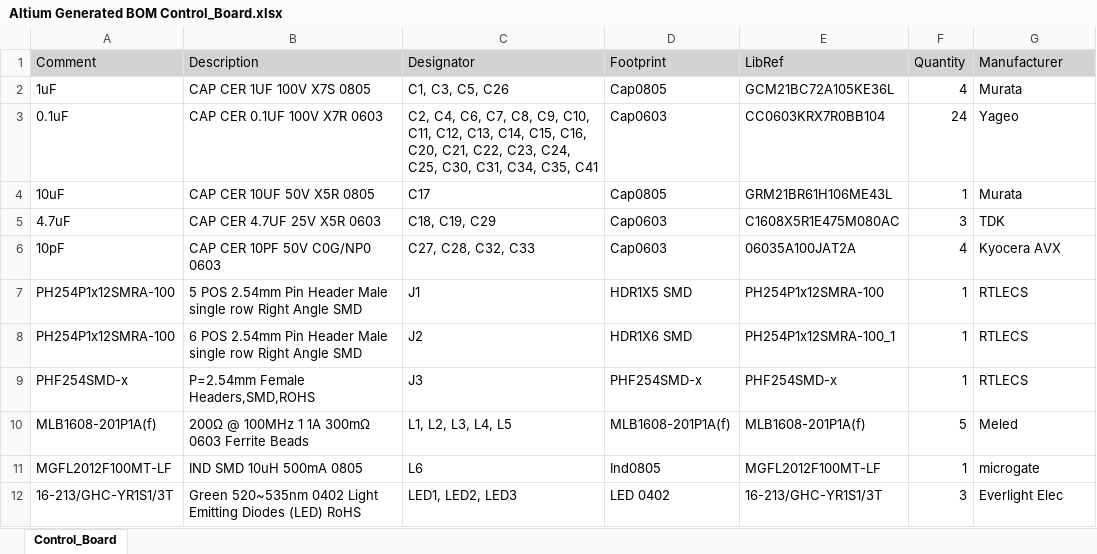
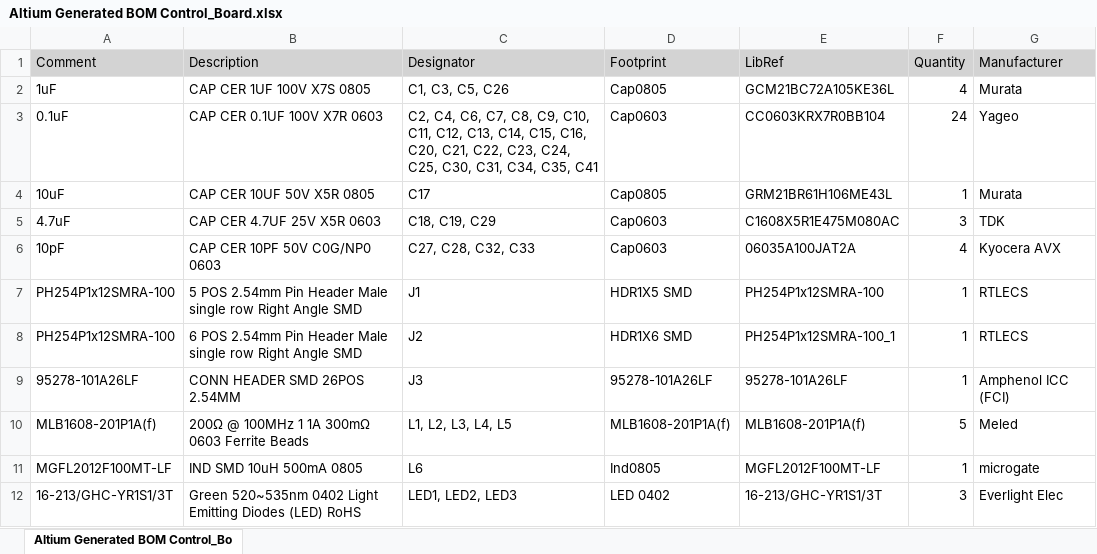
Before and after one commit to eSpark-Backup/christian-raun-ethercat-design, an Excel workbook: Deliverables/Control_Board/BOM/Altium Generated BOM Control_Board.xlsx, sheet Altium Generated BOM Control_Bo, drawn as a sheet; only a part is shown; values as stored, in another font and other column widths than the file's, no borders; removed rows and columns are numbered as before the commit, all else as after; the diff names each change by its address in the sheet, - before the commit and + after, or states it on an @@ line.

Commit message:
Control board BOM for 500 and 1000 boards added.

```diff
--- a/Deliverables/Control_Board/BOM/Altium Generated BOM Control_Board.xlsx (sheet Altium Generated BOM Control_Bo)
+++ b/Deliverables/Control_Board/BOM/Altium Generated BOM Control_Board.xlsx (sheet Altium Generated BOM Control_Bo)
-sheet tab: Control_Board
+sheet tab: Altium Generated BOM Control_Bo
-row 9: PHF254SMD-x | P=2.54mm Female Headers,SMD,ROHS | J3 | PHF254SMD-x | PHF254SMD-x | 1 | RTLECS
+row 9: 95278-101A26LF | CONN HEADER SMD 26POS 2.54MM | J3 | 95278-101A26LF | 95278-101A26LF | 1 | Amphenol ICC (FCI)
```
Also changed, not shown: 1 other file.
